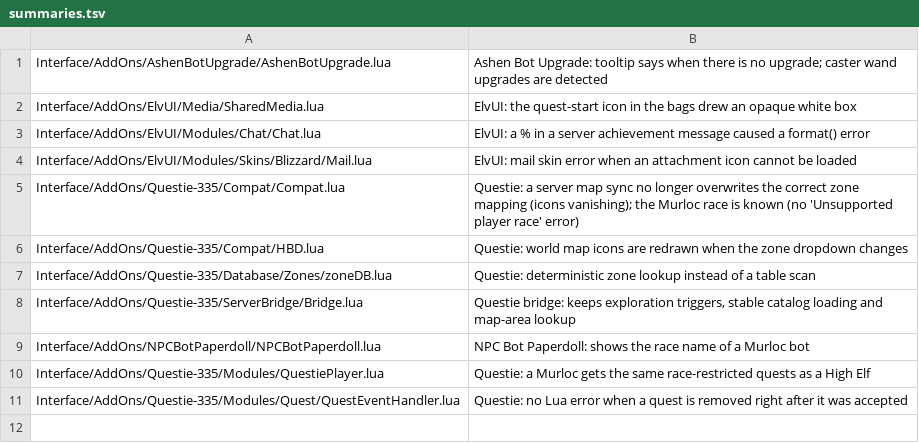
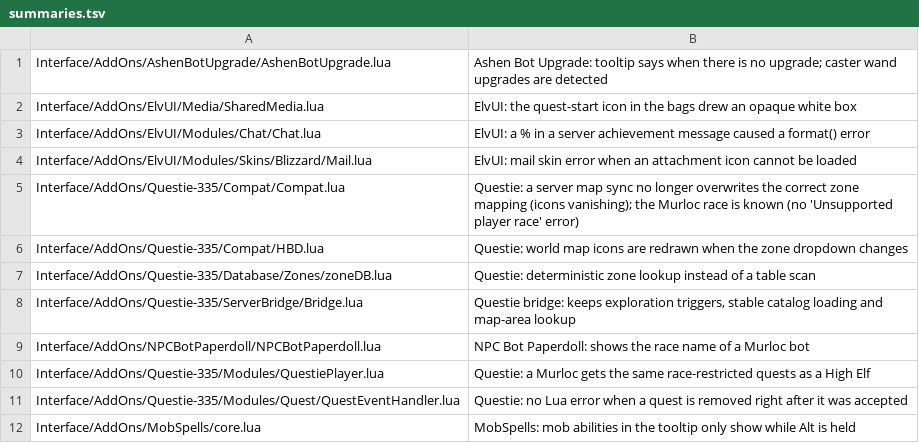
Before and after one commit to Ghostsupthere/fta-linux-client, a TSV file: addon-fixes/summaries.tsv, drawn as a sheet; the diff names each change by its address in the sheet, - before the commit and + after, or states it on an @@ line.

```diff
--- a/addon-fixes/summaries.tsv
+++ b/addon-fixes/summaries.tsv
+row 12: Interface/AddOns/MobSpells/core.lua | MobSpells: mob abilities in the tooltip only show while Alt is held
```
Also changed, not shown: 1 other file.
